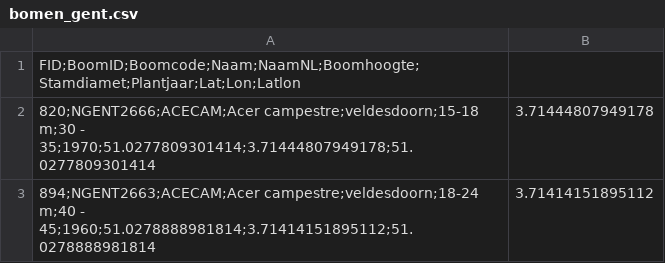
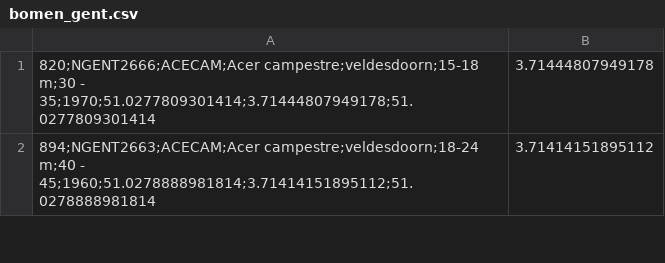
Before and after one commit to nickdhondt/timber, a CSV file: OpenData/bomen_gent.csv, drawn as a sheet; only a part is shown.

```diff
--- a/OpenData/bomen_gent.csv
+++ b/OpenData/bomen_gent.csv
@@ -1,2 +1 @@
-FID;BoomID;Boomcode;Naam;NaamNL;Boomhoogte;Stamdiamet;Plantjaar;Lat;Lon;Latlon
 820;NGENT2666;ACECAM;Acer campestre;veldesdoorn;15-18 m;30 - 35;1970;51.0277809301414;3.71444807949178;51.0277809301414,3.71444807949178
```
Also changed, not shown: 1 other file.
